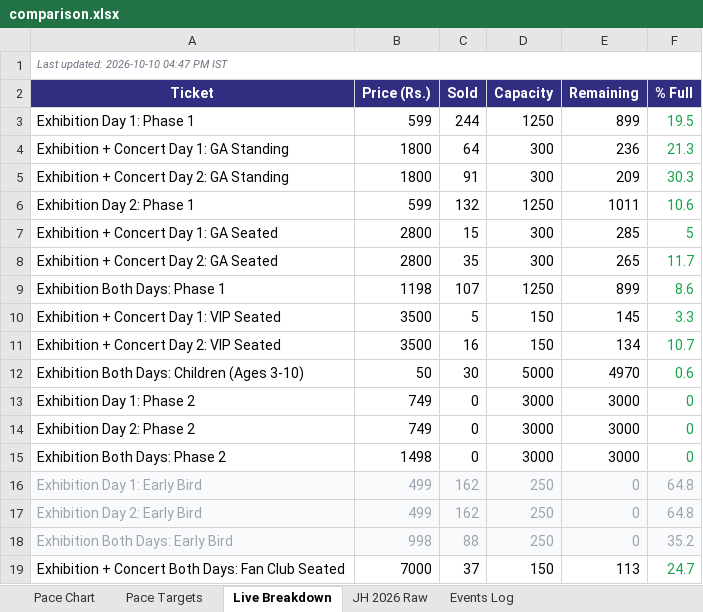
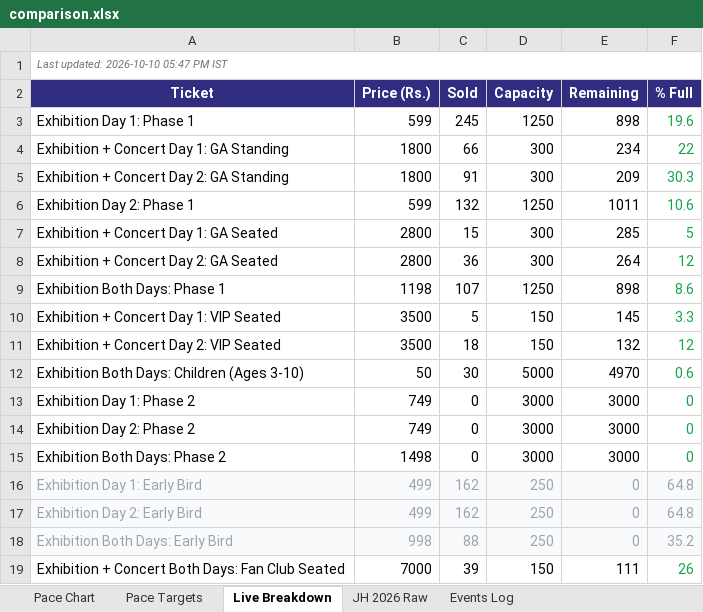
Before and after one commit to vanishinggradient/ticketing-jh-2027-status-page, an Excel workbook: comparison.xlsx, sheet Live Breakdown, drawn as a sheet; values as stored, in another font and other column widths than the file's, no borders; the diff names each change by its address in the sheet, - before the commit and + after, or states it on an @@ line.

```diff
--- a/comparison.xlsx (sheet Live Breakdown)
+++ b/comparison.xlsx (sheet Live Breakdown)
-A1 (Ticket): Last updated: 2026-10-10 04:47 PM IST
+A1 (Ticket): Last updated: 2026-10-10 05:47 PM IST
-C3 (Sold): 244
+C3 (Sold): 245
-E3 (Remaining): 899
+E3 (Remaining): 898
-F3 (% Full): 19.5
+F3 (% Full): 19.6
-C4 (Sold): 64
+C4 (Sold): 66
-E4 (Remaining): 236
+E4 (Remaining): 234
-F4 (% Full): 21.3
+F4 (% Full): 22
-C8 (Sold): 35
+C8 (Sold): 36
-E8 (Remaining): 265
+E8 (Remaining): 264
-F8 (% Full): 11.7
+F8 (% Full): 12
-E9 (Remaining): 899
+E9 (Remaining): 898
-C11 (Sold): 16
+C11 (Sold): 18
-E11 (Remaining): 134
+E11 (Remaining): 132
-F11 (% Full): 10.7
+F11 (% Full): 12
-C19 (Sold): 37
+C19 (Sold): 39
-E19 (Remaining): 113
+E19 (Remaining): 111
-F19 (% Full): 24.7
+F19 (% Full): 26
```
Also changed, not shown: sheet Pace Targets, sheet Pace Chart, 2 other files.
